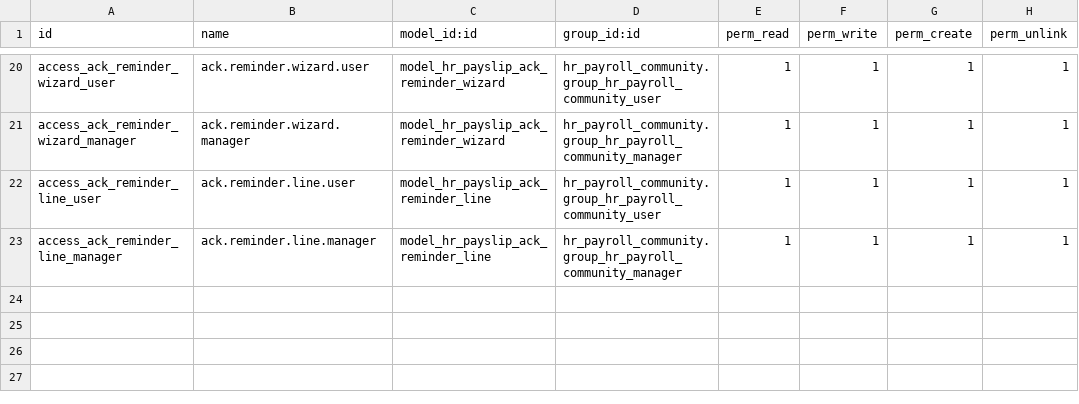
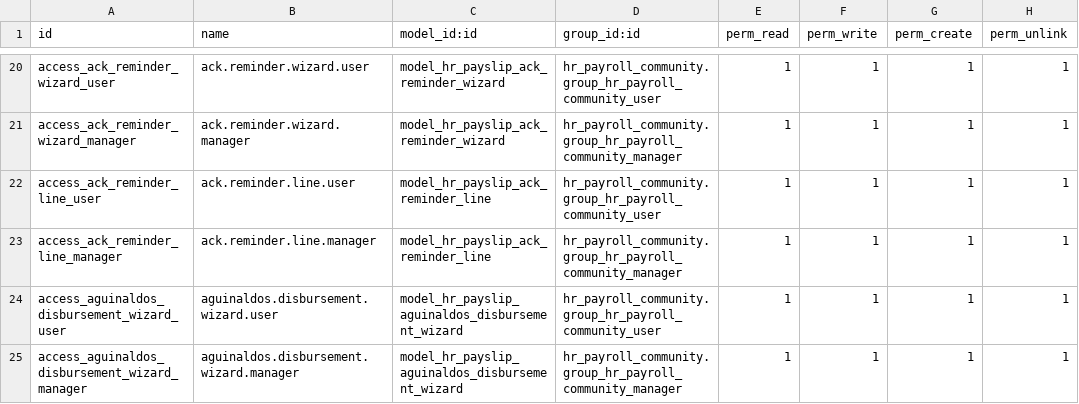
Before and after one commit to infornet1/odoo-dev, a CSV file: addons/ueipab_payroll_enhancements/security/ir.model.access.csv, drawn as a sheet; only a part is shown, gaps mark what is left out; the diff names each change by its address in the sheet, - before the commit and + after, or states it on an @@ line.

```diff
--- a/addons/ueipab_payroll_enhancements/security/ir.model.access.csv
+++ b/addons/ueipab_payroll_enhancements/security/ir.model.access.csv
+row 24: access_aguinaldos_disbursement_wizard_user | aguinaldos.disbursement.wizard.user | model_hr_payslip_aguinaldos_disbursement_wizard | hr_payroll_community.group_hr_payroll_community_user | 1 | 1 | 1 | 1
+row 25: access_aguinaldos_disbursement_wizard_manager | aguinaldos.disbursement.wizard.manager | model_hr_payslip_aguinaldos_disbursement_wizard | hr_payroll_community.group_hr_payroll_community_manager | 1 | 1 | 1 | 1
```
Also changed, not shown: 9 other files.
